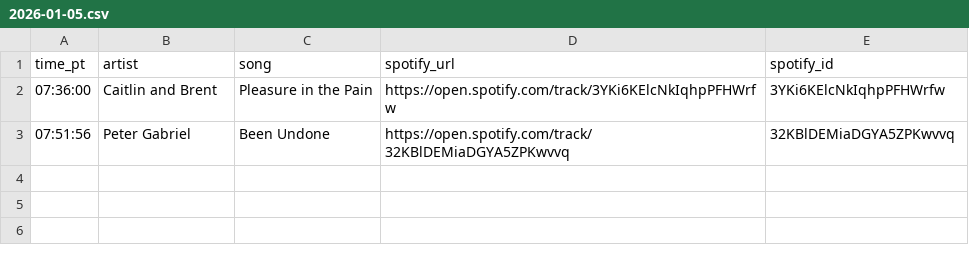
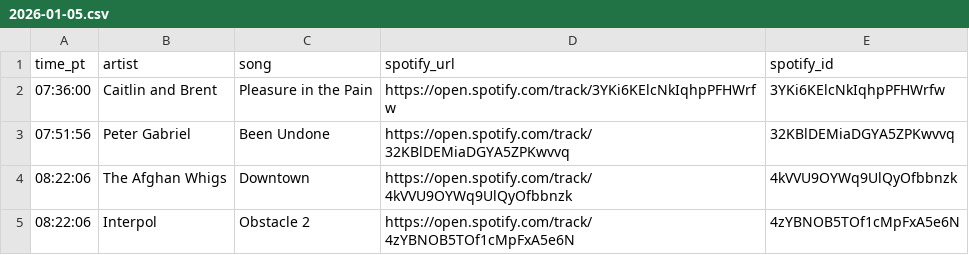
Before and after one commit to dsundt/kexp-john-playlist, a CSV file: data/daily/2026-01-05.csv, drawn as a sheet.

```diff
--- a/data/daily/2026-01-05.csv
+++ b/data/daily/2026-01-05.csv
@@ -3 +3,3 @@ time_pt,artist,song,spotify_url,spotify_id
 07:51:56,Peter Gabriel,Been Undone,https://open.spotify.com/track/32KBlDEMiaDGYA5ZPKwvvq,32KBlDEMiaDGYA5ZPKwvvq
+08:22:06,The Afghan Whigs,Downtown,https://open.spotify.com/track/4kVVU9OYWq9UlQyOfbbnzk,4kVVU9OYWq9UlQyOfbbnzk
+08:22:06,Interpol,Obstacle 2,https://open.spotify.com/track/4zYBNOB5TOf1cMpFxA5e6N,4zYBNOB5TOf1cMpFxA5e6N
```
Also changed, not shown: 2 other files.
